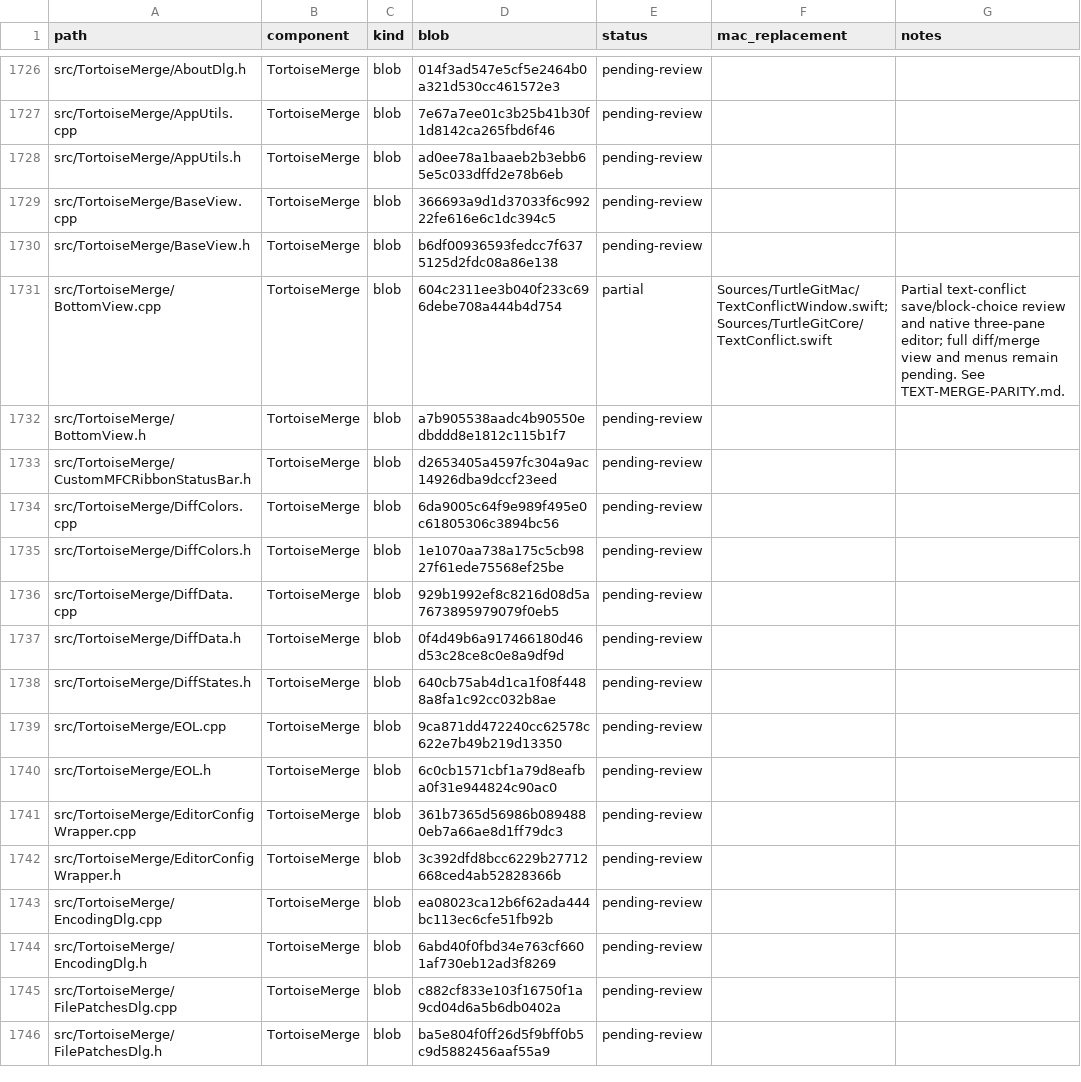
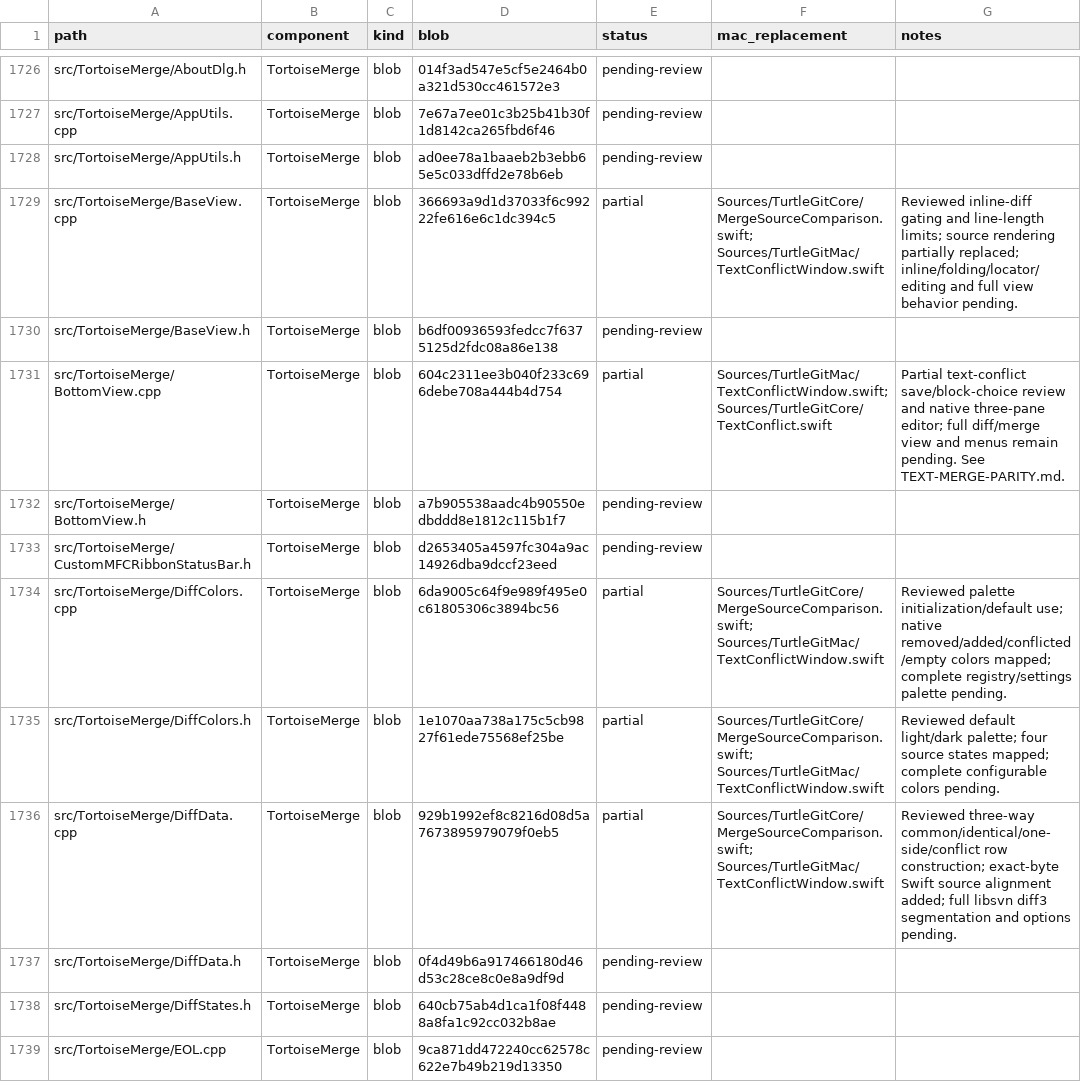
Before and after one commit to jfk-solutions/turtle-git-mac, a CSV file: docs/upstream-files.csv, drawn as a sheet; only a part is shown, gaps mark what is left out; the shorter side is filled out with more unchanged rows.

Commit message:
Align native merge source rows and match upstream state colors

```diff
--- a/docs/upstream-files.csv
+++ b/docs/upstream-files.csv
@@ -1728,3 +1728,3 @@ src/TortoiseMerge/AppUtils.cpp,TortoiseMerge,blob,7e67a7ee01c3b25b41b30f1d8142ca
 src/TortoiseMerge/AppUtils.h,TortoiseMerge,blob,ad0ee78a1baaeb2b3ebb65e5c033dffd2e78b6eb,pending-review,,
-src/TortoiseMerge/BaseView.cpp,TortoiseMerge,blob,366693a9d1d37033f6c99222fe616e6c1dc394c5,pending-review,,
+src/TortoiseMerge/BaseView.cpp,TortoiseMerge,blob,366693a9d1d37033f6c99222fe616e6c1dc394c5,partial,Sources/TurtleGitCore/MergeSourceComparison.swift; Sources/TurtleGitMac/TextConflictWindow.swift,Reviewed inline-diff gating and line-length limits; source rendering partially replaced; inline/folding/locator/editing and full view behavior pending.
 src/TortoiseMerge/BaseView.h,TortoiseMerge,blob,b6df00936593fedcc7f6375125d2fdc08a86e138,pending-review,,
@@ -1733,5 +1733,5 @@ src/TortoiseMerge/BottomView.h,TortoiseMerge,blob,a7b905538aadc4b90550edbddd8e18
 src/TortoiseMerge/CustomMFCRibbonStatusBar.h,TortoiseMerge,blob,d2653405a4597fc304a9ac14926dba9dccf23eed,pending-review,,
-src/TortoiseMerge/DiffColors.cpp,TortoiseMerge,blob,6da9005c64f9e989f495e0c61805306c3894bc56,pending-review,,
-src/TortoiseMerge/DiffColors.h,TortoiseMerge,blob,1e1070aa738a175c5cb9827f61ede75568ef25be,pending-review,,
-src/TortoiseMerge/DiffData.cpp,TortoiseMerge,blob,929b1992ef8c8216d08d5a7673895979079f0eb5,pending-review,,
+src/TortoiseMerge/DiffColors.cpp,TortoiseMerge,blob,6da9005c64f9e989f495e0c61805306c3894bc56,partial,Sources/TurtleGitCore/MergeSourceComparison.swift; Sources/TurtleGitMac/TextConflictWindow.swift,Reviewed palette initialization/default use; native removed/added/conflicted/empty colors mapped; complete registry/settings palette pending.
+src/TortoiseMerge/DiffColors.h,TortoiseMerge,blob,1e1070aa738a175c5cb9827f61ede75568ef25be,partial,Sources/TurtleGitCore/MergeSourceComparison.swift; Sources/TurtleGitMac/TextConflictWindow.swift,Reviewed default light/dark palette; four source states mapped; complete configurable colors pending.
+src/TortoiseMerge/DiffData.cpp,TortoiseMerge,blob,929b1992ef8c8216d08d5a7673895979079f0eb5,partial,Sources/TurtleGitCore/MergeSourceComparison.swift; Sources/TurtleGitMac/TextConflictWindow.swift,Reviewed three-way common/identical/one-side/conflict row construction; exact-byte Swift source alignment added; full libsvn diff3 segmentation and options pending.
 src/TortoiseMerge/DiffData.h,TortoiseMerge,blob,0f4d49b6a917466180d46d53c28ce8c0e8a9df9d,pending-review,,
```
Also changed, not shown: 10 other files.
